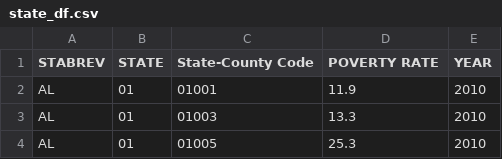
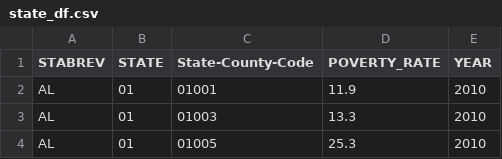
Before and after one commit to mike2463/Fast-Food-Proxmity-and-Obesity, a CSV file: Datasets/state_df.csv, drawn as a sheet; only a part is shown.

Commit message:
Add files via upload
with updated column names that will work in the ERD

```diff
--- a/Datasets/state_df.csv
+++ b/Datasets/state_df.csv
@@ -1,2 +1,2 @@
-STABREV,STATE,State-County Code,POVERTY RATE,YEAR
+STABREV,STATE,State-County-Code,POVERTY_RATE,YEAR
 AL,01,01001,11.9,2010
```
Also changed, not shown: 4 other files.
